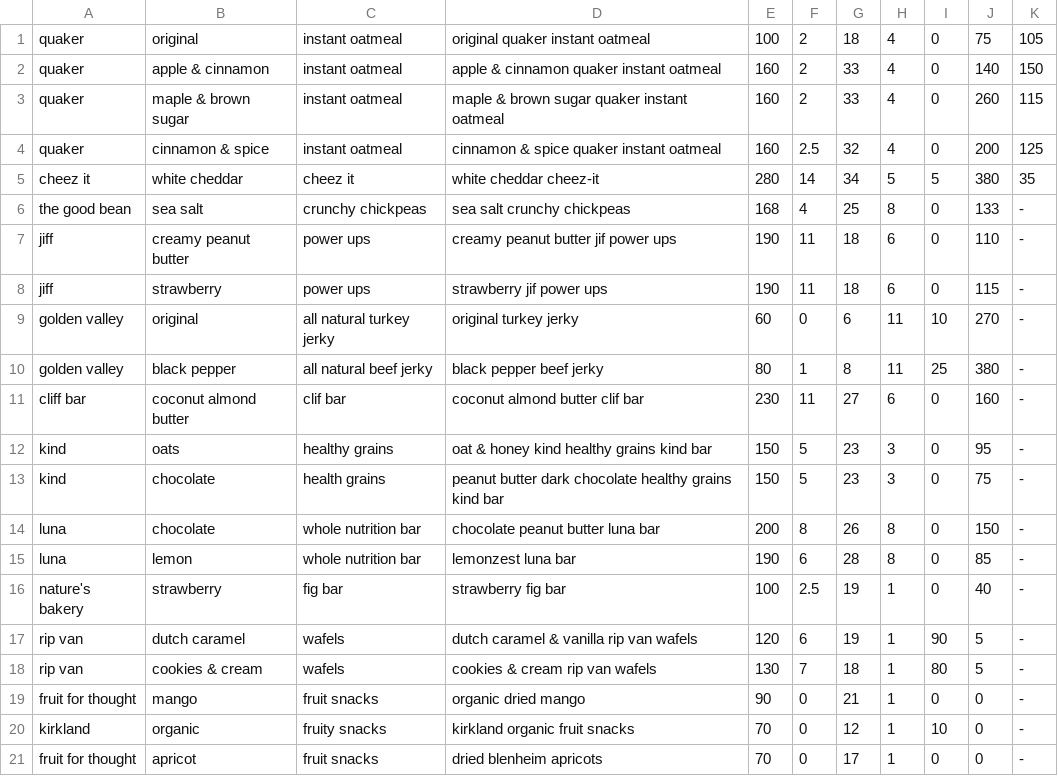
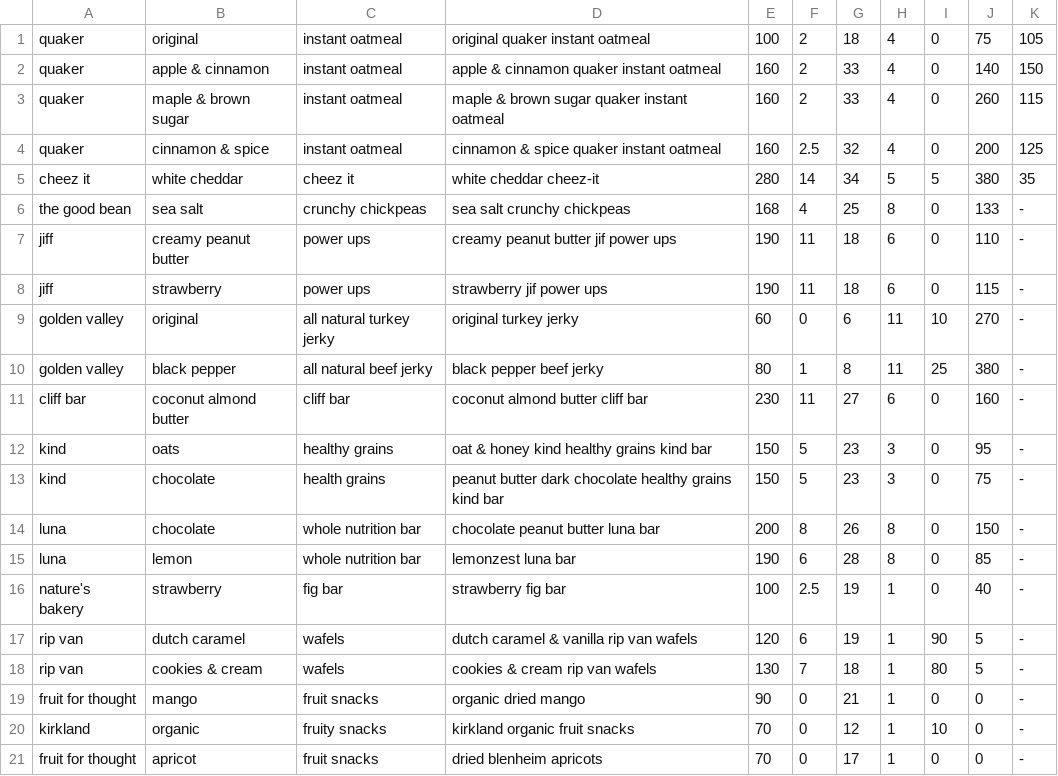
Before and after one commit to nikpap123/hack-29-snack, a CSV file: devbox_backend/nutrition.csv, drawn as a sheet.

Commit message:
Table fix

```diff
--- a/devbox_backend/nutrition.csv
+++ b/devbox_backend/nutrition.csv
@@ -10,3 +10,3 @@ golden valley,original,all natural turkey jerky,original turkey jerky,60,0,6,11,
 golden valley,black pepper,all natural beef jerky,black pepper beef jerky,80,1,8,11,25,380,-
-cliff bar,coconut almond butter,clif bar,coconut almond butter clif bar,230,11,27,6,0,160,-
+cliff bar,coconut almond butter,cliff bar,coconut almond butter cliff bar,230,11,27,6,0,160,-
 kind,oats,healthy grains,oat & honey kind healthy grains kind bar,150,5,23,3,0,95,-
```
Also changed, not shown: 9 other files.
